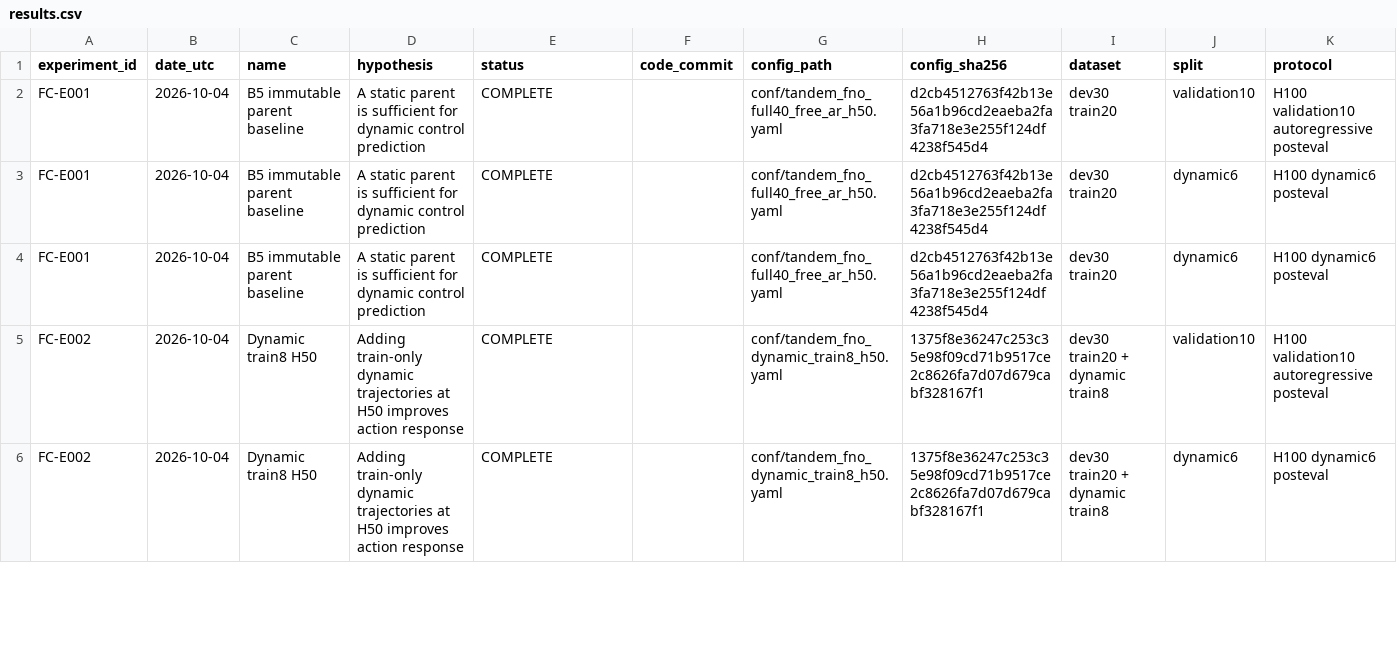
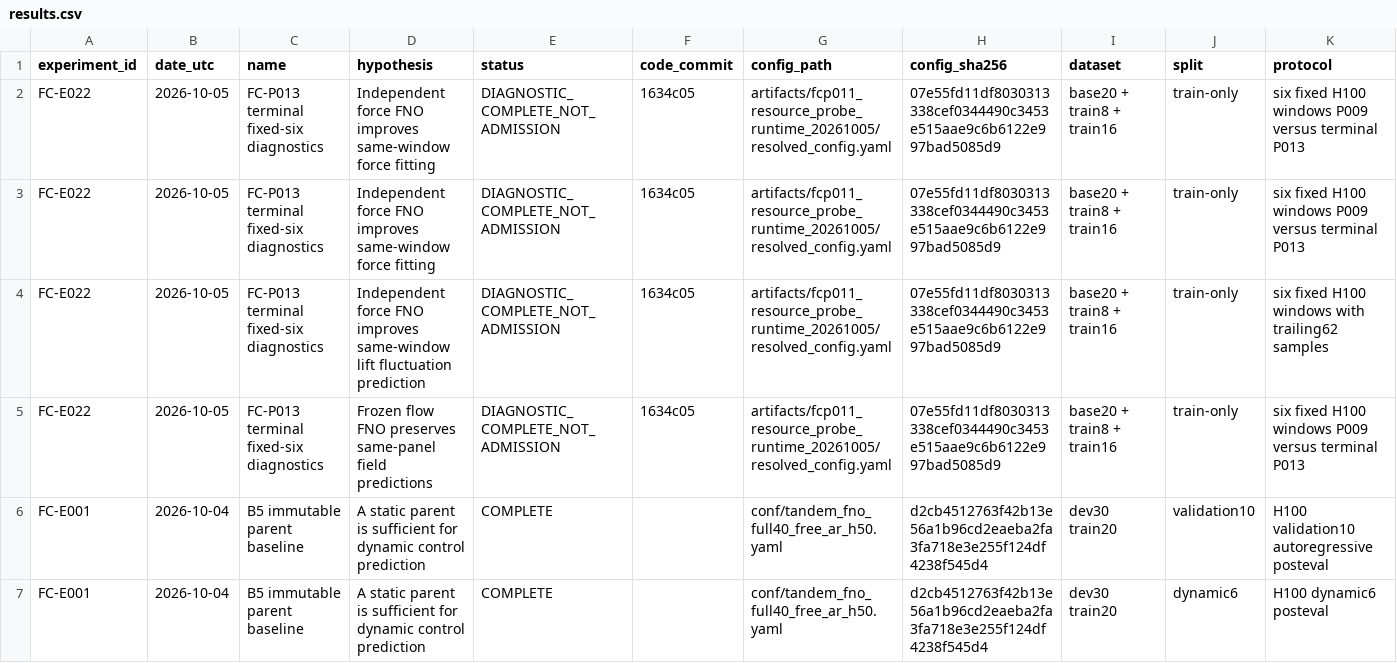
Before and after one commit to jkrescue/FluidControl, a CSV file: experiments/results.csv, drawn as a sheet; only a part is shown; the shorter side is filled out with more unchanged rows; rows hold the shown columns only; the diff names each change by its address in the sheet, - before the commit and + after, or states it on an @@ line.

Commit message:
Record P013 fixed-window regressions and active unchanged formal evaluation

```diff
--- a/experiments/results.csv
+++ b/experiments/results.csv
+row 2: FC-E022 | 2026-10-05 | FC-P013 terminal fixed-six diagnostics | Independent force FNO improves same-window force fitting | DIAGNOSTIC_COMPLETE_NOT_ADMISSION | 1634c05 | artifacts/fcp011_resource_probe_runtime_20261005/resolved_config.yaml | 07e55fd11df8030313338cef0344490c3453e515aae9c6b6122e997bad5085d9 | base20 + train8 + train16 | train-only | six fixed H100 windows P009 versus terminal P013
+row 3: FC-E022 | 2026-10-05 | FC-P013 terminal fixed-six diagnostics | Independent force FNO improves same-window force fitting | DIAGNOSTIC_COMPLETE_NOT_ADMISSION | 1634c05 | artifacts/fcp011_resource_probe_runtime_20261005/resolved_config.yaml | 07e55fd11df8030313338cef0344490c3453e515aae9c6b6122e997bad5085d9 | base20 + train8 + train16 | train-only | six fixed H100 windows P009 versus terminal P013
+row 4: FC-E022 | 2026-10-05 | FC-P013 terminal fixed-six diagnostics | Independent force FNO improves same-window lift fluctuation prediction | DIAGNOSTIC_COMPLETE_NOT_ADMISSION | 1634c05 | artifacts/fcp011_resource_probe_runtime_20261005/resolved_config.yaml | 07e55fd11df8030313338cef0344490c3453e515aae9c6b6122e997bad5085d9 | base20 + train8 + train16 | train-only | six fixed H100 windows with trailing62 samples
+row 5: FC-E022 | 2026-10-05 | FC-P013 terminal fixed-six diagnostics | Frozen flow FNO preserves same-panel field predictions | DIAGNOSTIC_COMPLETE_NOT_ADMISSION | 1634c05 | artifacts/fcp011_resource_probe_runtime_20261005/resolved_config.yaml | 07e55fd11df8030313338cef0344490c3453e515aae9c6b6122e997bad5085d9 | base20 + train8 + train16 | train-only | six fixed H100 windows P009 versus terminal P013
```
Also changed, not shown: 2 other files.
